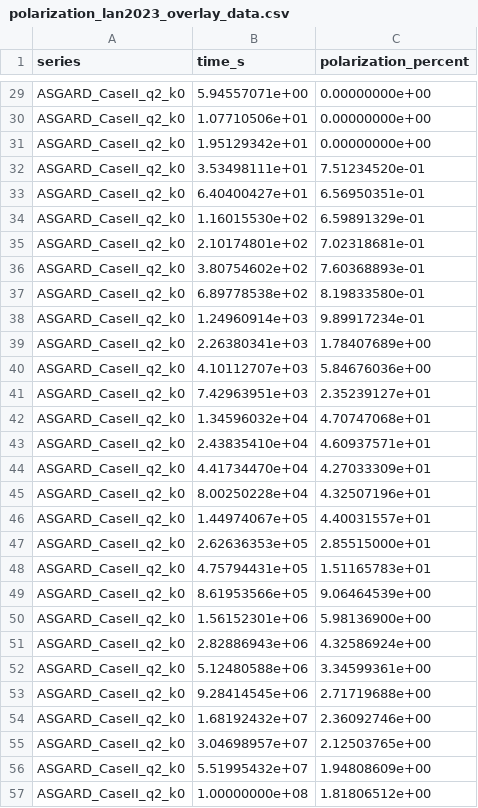
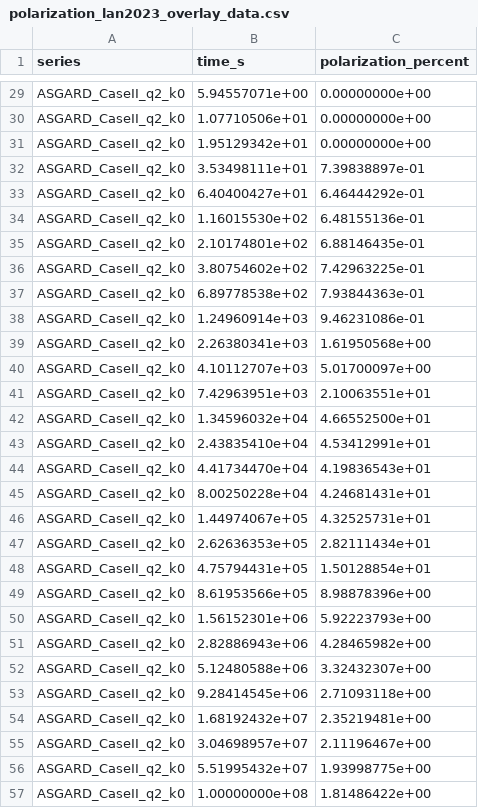
Before and after one commit to mikuru1096/ASGARD_GRBAfterglow, a CSV file: output/asgard_doc/polarization_lan2023_overlay_data.csv, drawn as a sheet; only a part is shown, gaps mark what is left out.

Commit message:
feat: use surface elements for polarization projection

```diff
--- a/output/asgard_doc/polarization_lan2023_overlay_data.csv
+++ b/output/asgard_doc/polarization_lan2023_overlay_data.csv
@@ -31,27 +31,27 @@ ASGARD_CaseII_q2_k0,1.07710506e+01,0.00000000e+00
 ASGARD_CaseII_q2_k0,1.95129342e+01,0.00000000e+00
-ASGARD_CaseII_q2_k0,3.53498111e+01,7.51234520e-01
-ASGARD_CaseII_q2_k0,6.40400427e+01,6.56950351e-01
-ASGARD_CaseII_q2_k0,1.16015530e+02,6.59891329e-01
-ASGARD_CaseII_q2_k0,2.10174801e+02,7.02318681e-01
-ASGARD_CaseII_q2_k0,3.80754602e+02,7.60368893e-01
-ASGARD_CaseII_q2_k0,6.89778538e+02,8.19833580e-01
-ASGARD_CaseII_q2_k0,1.24960914e+03,9.89917234e-01
-ASGARD_CaseII_q2_k0,2.26380341e+03,1.78407689e+00
-ASGARD_CaseII_q2_k0,4.10112707e+03,5.84676036e+00
-ASGARD_CaseII_q2_k0,7.42963951e+03,2.35239127e+01
-ASGARD_CaseII_q2_k0,1.34596032e+04,4.70747068e+01
-ASGARD_CaseII_q2_k0,2.43835410e+04,4.60937571e+01
-ASGARD_CaseII_q2_k0,4.41734470e+04,4.27033309e+01
-ASGARD_CaseII_q2_k0,8.00250228e+04,4.32507196e+01
-ASGARD_CaseII_q2_k0,1.44974067e+05,4.40031557e+01
-ASGARD_CaseII_q2_k0,2.62636353e+05,2.85515000e+01
-ASGARD_CaseII_q2_k0,4.75794431e+05,1.51165783e+01
-ASGARD_CaseII_q2_k0,8.61953566e+05,9.06464539e+00
-ASGARD_CaseII_q2_k0,1.56152301e+06,5.98136900e+00
-ASGARD_CaseII_q2_k0,2.82886943e+06,4.32586924e+00
-ASGARD_CaseII_q2_k0,5.12480588e+06,3.34599361e+00
-ASGARD_CaseII_q2_k0,9.28414545e+06,2.71719688e+00
-ASGARD_CaseII_q2_k0,1.68192432e+07,2.36092746e+00
-ASGARD_CaseII_q2_k0,3.04698957e+07,2.12503765e+00
-ASGARD_CaseII_q2_k0,5.51995432e+07,1.94808609e+00
-ASGARD_CaseII_q2_k0,1.00000000e+08,1.81806512e+00
+ASGARD_CaseII_q2_k0,3.53498111e+01,7.39838897e-01
+ASGARD_CaseII_q2_k0,6.40400427e+01,6.46444292e-01
+ASGARD_CaseII_q2_k0,1.16015530e+02,6.48155136e-01
+ASGARD_CaseII_q2_k0,2.10174801e+02,6.88146435e-01
+ASGARD_CaseII_q2_k0,3.80754602e+02,7.42963225e-01
+ASGARD_CaseII_q2_k0,6.89778538e+02,7.93844363e-01
+ASGARD_CaseII_q2_k0,1.24960914e+03,9.46231086e-01
+ASGARD_CaseII_q2_k0,2.26380341e+03,1.61950568e+00
+ASGARD_CaseII_q2_k0,4.10112707e+03,5.01700097e+00
+ASGARD_CaseII_q2_k0,7.42963951e+03,2.10063551e+01
+ASGARD_CaseII_q2_k0,1.34596032e+04,4.66552500e+01
+ASGARD_CaseII_q2_k0,2.43835410e+04,4.53412991e+01
+ASGARD_CaseII_q2_k0,4.41734470e+04,4.19836543e+01
+ASGARD_CaseII_q2_k0,8.00250228e+04,4.24681431e+01
+ASGARD_CaseII_q2_k0,1.44974067e+05,4.32525731e+01
+ASGARD_CaseII_q2_k0,2.62636353e+05,2.82111434e+01
+ASGARD_CaseII_q2_k0,4.75794431e+05,1.50128854e+01
+ASGARD_CaseII_q2_k0,8.61953566e+05,8.98878396e+00
+ASGARD_CaseII_q2_k0,1.56152301e+06,5.92223793e+00
+ASGARD_CaseII_q2_k0,2.82886943e+06,4.28465982e+00
+ASGARD_CaseII_q2_k0,5.12480588e+06,3.32432307e+00
+ASGARD_CaseII_q2_k0,9.28414545e+06,2.71093118e+00
+ASGARD_CaseII_q2_k0,1.68192432e+07,2.35219481e+00
+ASGARD_CaseII_q2_k0,3.04698957e+07,2.11196467e+00
+ASGARD_CaseII_q2_k0,5.51995432e+07,1.93998775e+00
+ASGARD_CaseII_q2_k0,1.00000000e+08,1.81486422e+00
```
Also changed, not shown: 6 other files.
